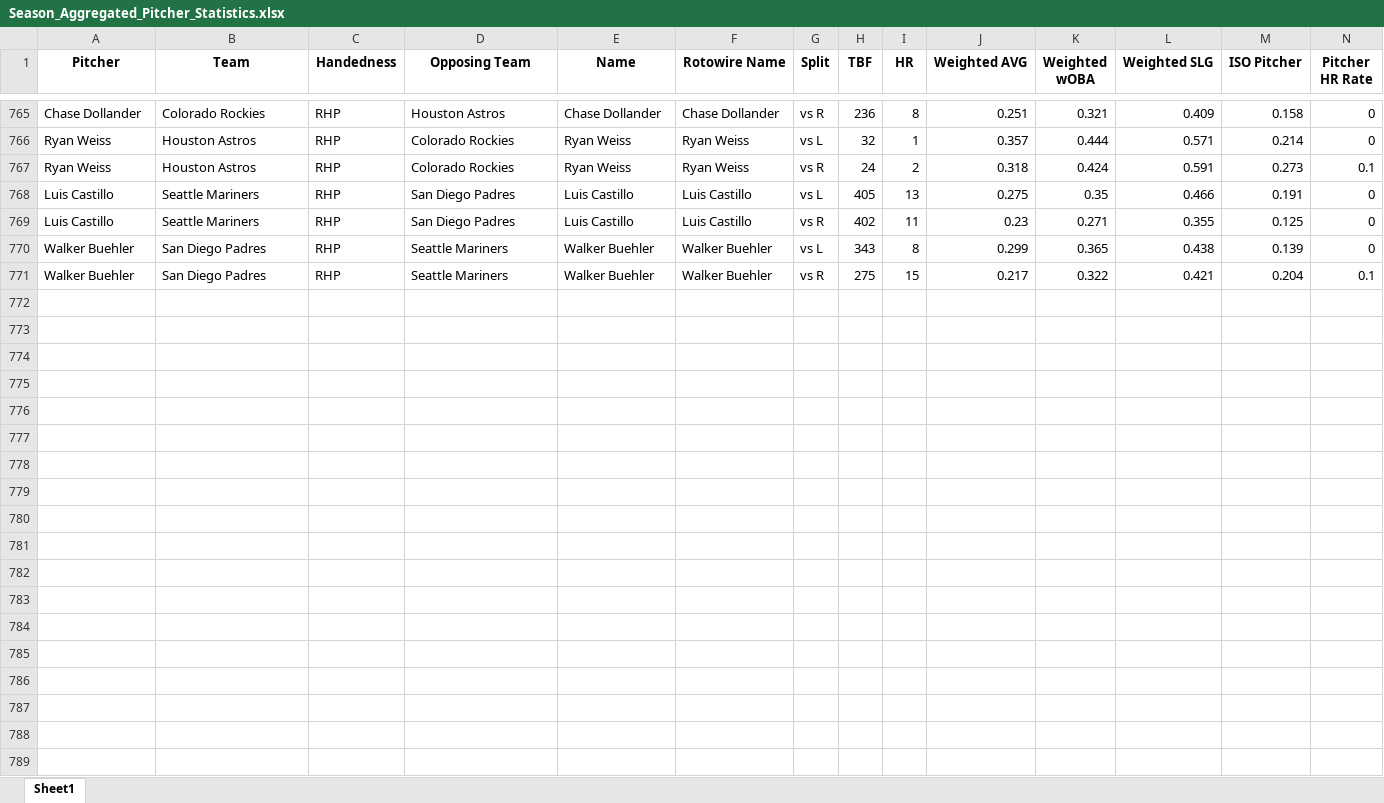
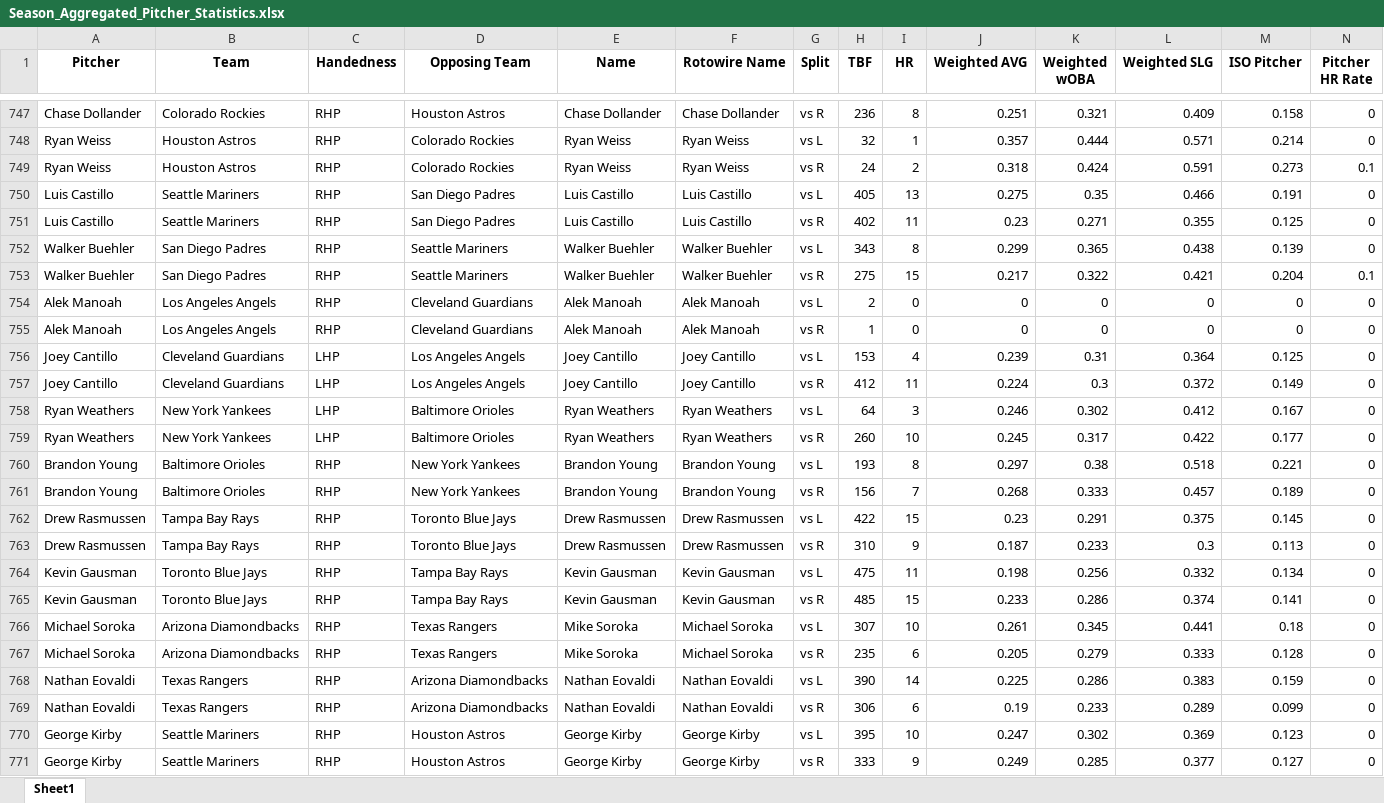
Before and after one commit to mtdewrocks/sports-analytics, an Excel workbook: backend/data/mlb/Season_Aggregated_Pitcher_Statistics.xlsx, sheet Sheet1, drawn as a sheet; only a part is shown, gaps mark what is left out; values as stored, in another font and other column widths than the file's, no borders; rows hold the shown columns only; the diff covers the shown part only; the diff names each change by its address in the sheet, - before the commit and + after, or states it on an @@ line.

```diff
--- a/backend/data/mlb/Season_Aggregated_Pitcher_Statistics.xlsx (sheet Sheet1)
+++ b/backend/data/mlb/Season_Aggregated_Pitcher_Statistics.xlsx (sheet Sheet1)
+row 754: Alek Manoah | Los Angeles Angels | RHP | Cleveland Guardians | Alek Manoah | Alek Manoah | vs L | 2 | 0 | 0 | 0 | 0 | 0 | 0
+row 755: Alek Manoah | Los Angeles Angels | RHP | Cleveland Guardians | Alek Manoah | Alek Manoah | vs R | 1 | 0 | 0 | 0 | 0 | 0 | 0
+row 756: Joey Cantillo | Cleveland Guardians | LHP | Los Angeles Angels | Joey Cantillo | Joey Cantillo | vs L | 153 | 4 | 0.239 | 0.31 | 0.364 | 0.125 | 0
+row 757: Joey Cantillo | Cleveland Guardians | LHP | Los Angeles Angels | Joey Cantillo | Joey Cantillo | vs R | 412 | 11 | 0.224 | 0.3 | 0.372 | 0.149 | 0
+row 758: Ryan Weathers | New York Yankees | LHP | Baltimore Orioles | Ryan Weathers | Ryan Weathers | vs L | 64 | 3 | 0.246 | 0.302 | 0.412 | 0.167 | 0
+row 759: Ryan Weathers | New York Yankees | LHP | Baltimore Orioles | Ryan Weathers | Ryan Weathers | vs R | 260 | 10 | 0.245 | 0.317 | 0.422 | 0.177 | 0
+row 760: Brandon Young | Baltimore Orioles | RHP | New York Yankees | Brandon Young | Brandon Young | vs L | 193 | 8 | 0.297 | 0.38 | 0.518 | 0.221 | 0
+row 761: Brandon Young | Baltimore Orioles | RHP | New York Yankees | Brandon Young | Brandon Young | vs R | 156 | 7 | 0.268 | 0.333 | 0.457 | 0.189 | 0
+row 762: Drew Rasmussen | Tampa Bay Rays | RHP | Toronto Blue Jays | Drew Rasmussen | Drew Rasmussen | vs L | 422 | 15 | 0.23 | 0.291 | 0.375 | 0.145 | 0
+row 763: Drew Rasmussen | Tampa Bay Rays | RHP | Toronto Blue Jays | Drew Rasmussen | Drew Rasmussen | vs R | 310 | 9 | 0.187 | 0.233 | 0.3 | 0.113 | 0
+row 764: Kevin Gausman | Toronto Blue Jays | RHP | Tampa Bay Rays | Kevin Gausman | Kevin Gausman | vs L | 475 | 11 | 0.198 | 0.256 | 0.332 | 0.134 | 0
+row 765: Kevin Gausman | Toronto Blue Jays | RHP | Tampa Bay Rays | Kevin Gausman | Kevin Gausman | vs R | 485 | 15 | 0.233 | 0.286 | 0.374 | 0.141 | 0
+row 766: Michael Soroka | Arizona Diamondbacks | RHP | Texas Rangers | Mike Soroka | Michael Soroka | vs L | 307 | 10 | 0.261 | 0.345 | 0.441 | 0.18 | 0
+row 767: Michael Soroka | Arizona Diamondbacks | RHP | Texas Rangers | Mike Soroka | Michael Soroka | vs R | 235 | 6 | 0.205 | 0.279 | 0.333 | 0.128 | 0
+row 768: Nathan Eovaldi | Texas Rangers | RHP | Arizona Diamondbacks | Nathan Eovaldi | Nathan Eovaldi | vs L | 390 | 14 | 0.225 | 0.286 | 0.383 | 0.159 | 0
+row 769: Nathan Eovaldi | Texas Rangers | RHP | Arizona Diamondbacks | Nathan Eovaldi | Nathan Eovaldi | vs R | 306 | 6 | 0.19 | 0.233 | 0.289 | 0.099 | 0
+row 770: George Kirby | Seattle Mariners | RHP | Houston Astros | George Kirby | George Kirby | vs L | 395 | 10 | 0.247 | 0.302 | 0.369 | 0.123 | 0
+row 771: George Kirby | Seattle Mariners | RHP | Houston Astros | George Kirby | George Kirby | vs R | 333 | 9 | 0.249 | 0.285 | 0.377 | 0.127 | 0
```
Also changed, not shown: 6 added rows, 18 removed rows and 4 edited cells elsewhere in this sheet, backend/data/mlb/Combined_Daily_Data.xlsx, backend/data/mlb/Last_Week_Stats.xlsx, 8 other files.
